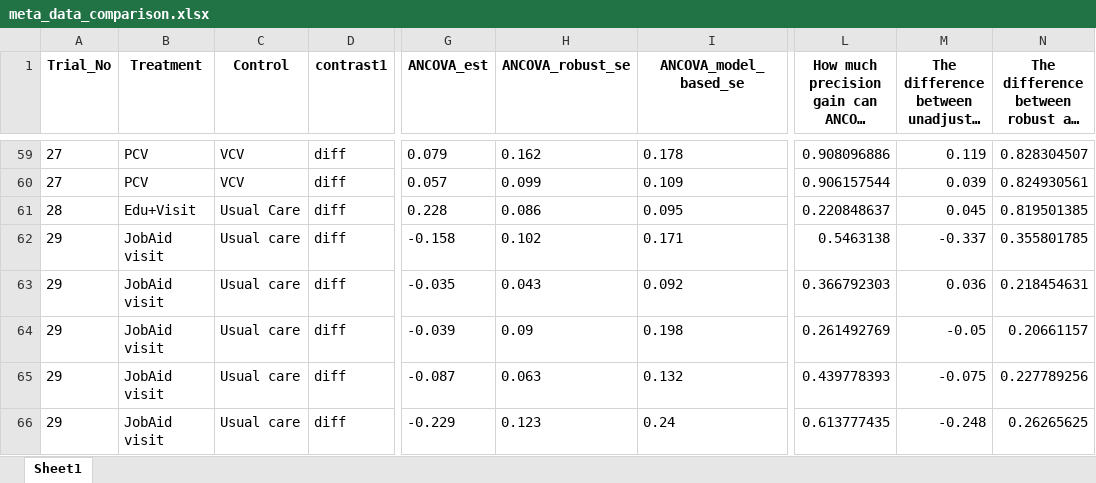
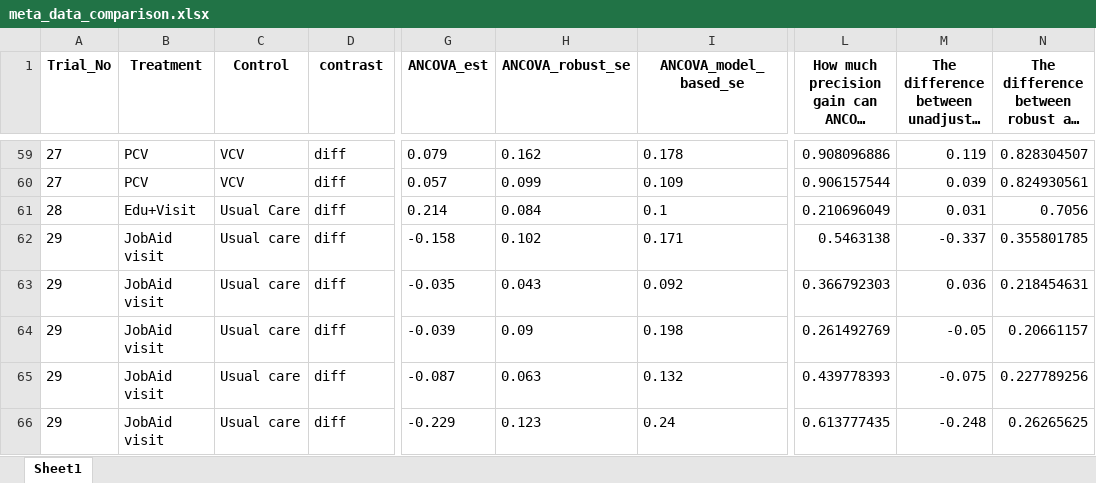
Before and after one commit to syl051088/RCT_Data, an Excel workbook: cleaned_data/meta_data_comparison.xlsx, sheet Sheet1, drawn as a sheet; only a part is shown, gaps mark what is left out; long unchanged cells end in …; values as stored, in another font and other column widths than the file's, no borders; the diff names each change by its address in the sheet, - before the commit and + after, or states it on an @@ line.

```diff
--- a/cleaned_data/meta_data_comparison.xlsx (sheet Sheet1)
+++ b/cleaned_data/meta_data_comparison.xlsx (sheet Sheet1)
-D1: contrast1
+D1: contrast
-G61 (ANCOVA_est): 0.228
+G61 (ANCOVA_est): 0.214
-H61 (ANCOVA_robust_se): 0.086
+H61 (ANCOVA_robust_se): 0.084
-I61 (ANCOVA_model_based_se): 0.095
+I61 (ANCOVA_model_based_se): 0.1
-L61: 0.220848637
+L61: 0.210696049
-M61: 0.045
+M61: 0.031
-N61: 0.819501385
+N61: 0.7056
```
Also changed, not shown: cleaned_data/meta_data.xlsx, 22 other files.
